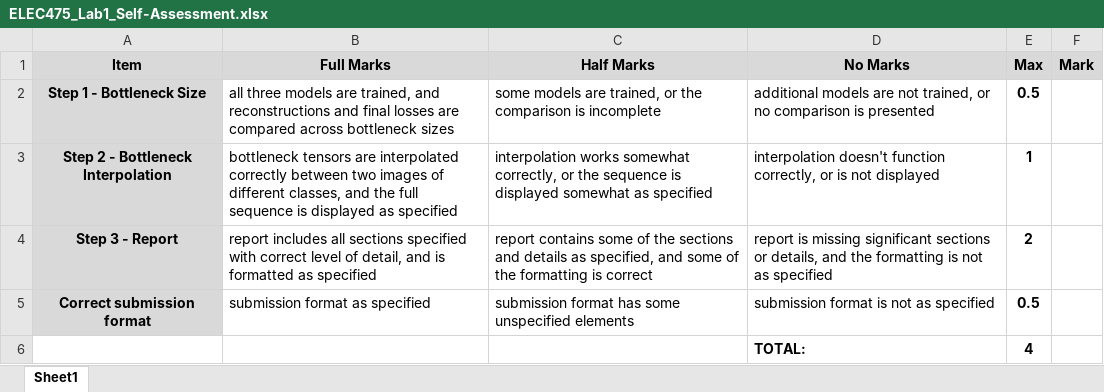
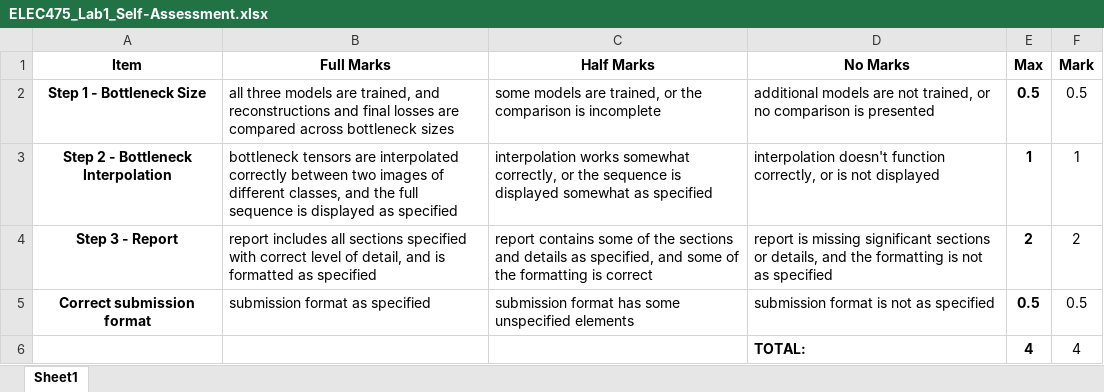
Before and after one commit to connor-leung/elec-475, an Excel workbook: lab1/ELEC475_Lab1_Self-Assessment.xlsx, sheet Sheet1, drawn as a sheet; values as stored, in another font and other column widths than the file's, no borders; the diff names each change by its address in the sheet, - before the commit and + after, or states it on an @@ line.

```diff
--- a/lab1/ELEC475_Lab1_Self-Assessment.xlsx (sheet Sheet1)
+++ b/lab1/ELEC475_Lab1_Self-Assessment.xlsx (sheet Sheet1)
-A1:F1 fill: #D9D9D9
+A1:F1 fill: none
-A2:A5 fill: #D9D9D9
+A2:A5 fill: none
-F2 (Mark): (empty)
+F2 (Mark): 0.5
-F3 (Mark): (empty)
+F3 (Mark): 1
-F4 (Mark): (empty)
+F4 (Mark): 2
-F5 (Mark): (empty)
+F5 (Mark): 0.5
-F6 (Mark): (empty)
+F6 (Mark): 4
```
Also changed, not shown: 10 other files.
